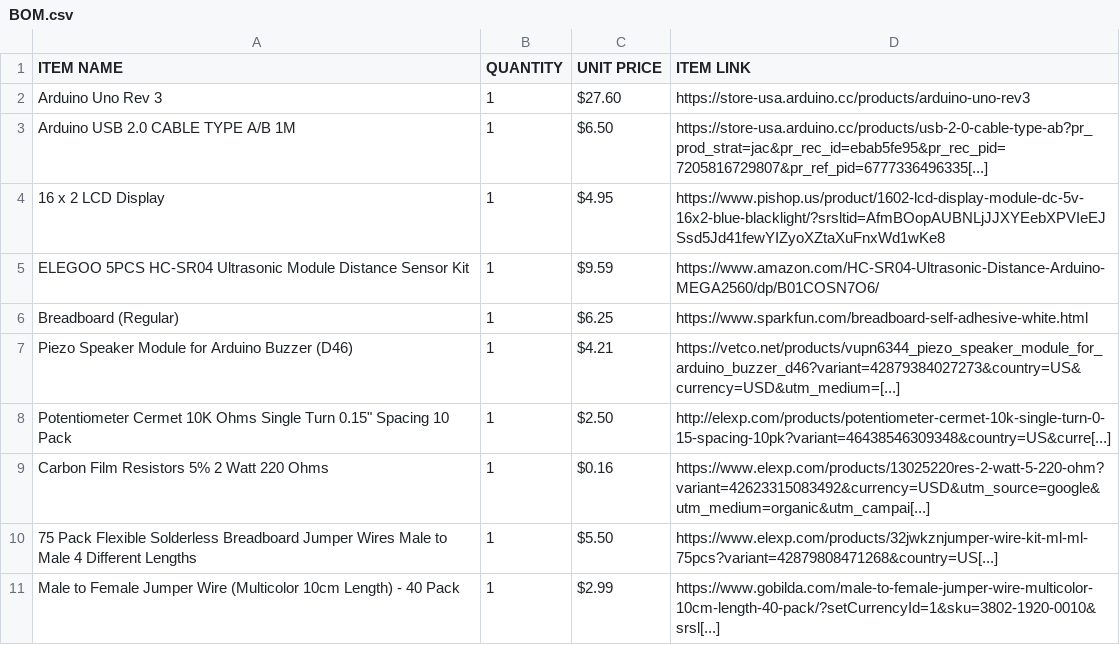
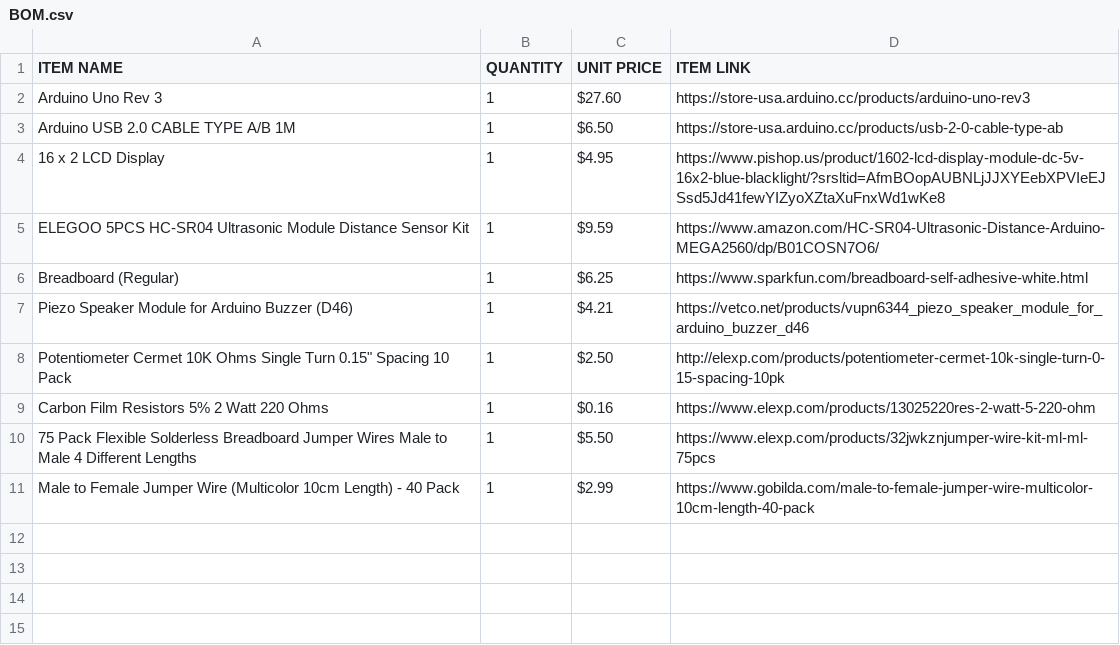
Before and after one commit to adobhi/thePrettyTheremin, a CSV file: BOM.csv, drawn as a sheet; the diff names each change by its address in the sheet, - before the commit and + after, or states it on an @@ line.

```diff
--- a/BOM.csv
+++ b/BOM.csv
-D3 (ITEM LINK): https://store-usa.arduino.cc/products/usb-2-0-cable-type-ab?pr_prod_strat=jac&pr_rec_id=ebab5fe95&pr_rec_pid=7205816729807&pr_ref_pid=6777336496335[...]
+D3 (ITEM LINK): https://store-usa.arduino.cc/products/usb-2-0-cable-type-ab
-D7 (ITEM LINK): https://vetco.net/products/vupn6344_piezo_speaker_module_for_arduino_buzzer_d46?variant=42879384027273&country=US&currency=USD&utm_medium=[...]
+D7 (ITEM LINK): https://vetco.net/products/vupn6344_piezo_speaker_module_for_arduino_buzzer_d46
-D8 (ITEM LINK): http://elexp.com/products/potentiometer-cermet-10k-single-turn-0-15-spacing-10pk?variant=46438546309348&country=US&curre[...]
+D8 (ITEM LINK): http://elexp.com/products/potentiometer-cermet-10k-single-turn-0-15-spacing-10pk
-D9 (ITEM LINK): https://www.elexp.com/products/13025220res-2-watt-5-220-ohm?variant=42623315083492&currency=USD&utm_source=google&utm_medium=organic&utm_campai[...]
+D9 (ITEM LINK): https://www.elexp.com/products/13025220res-2-watt-5-220-ohm
-D10 (ITEM LINK): https://www.elexp.com/products/32jwkznjumper-wire-kit-ml-ml-75pcs?variant=42879808471268&country=US[...]
+D10 (ITEM LINK): https://www.elexp.com/products/32jwkznjumper-wire-kit-ml-ml-75pcs
-D11 (ITEM LINK): https://www.gobilda.com/male-to-female-jumper-wire-multicolor-10cm-length-40-pack/?setCurrencyId=1&sku=3802-1920-0010&srsl[...]
+D11 (ITEM LINK): https://www.gobilda.com/male-to-female-jumper-wire-multicolor-10cm-length-40-pack
```
